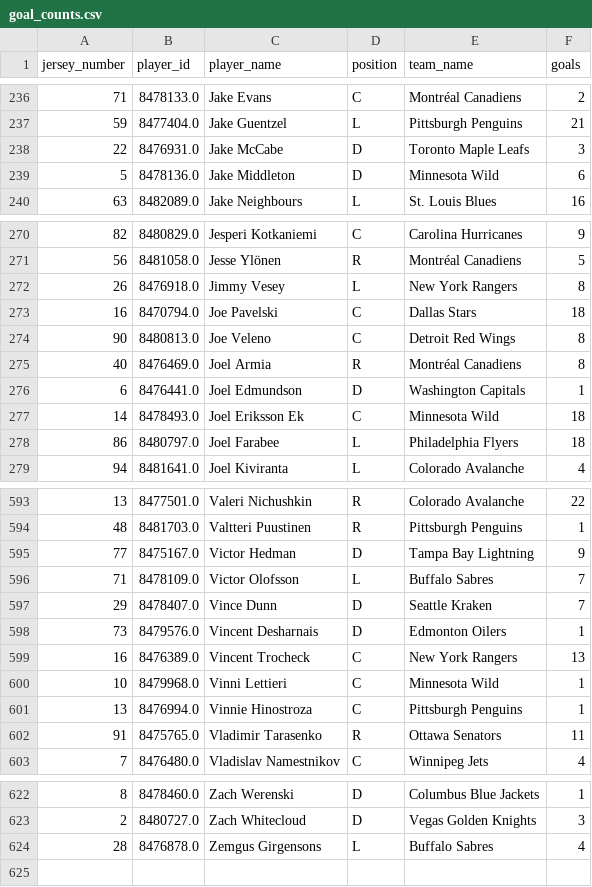
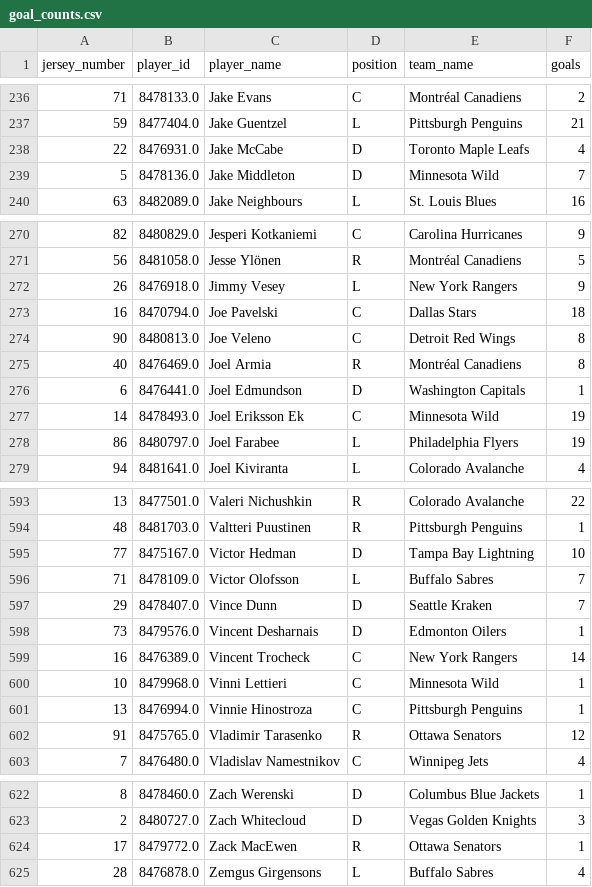
Before and after one commit to kjchrz03/hockey-streamlit, a CSV file: data/goal_counts.csv, drawn as a sheet; only a part is shown, gaps mark what is left out; the diff covers the shown part only.

```diff
--- a/data/goal_counts.csv
+++ b/data/goal_counts.csv
@@ -237,4 +237,4 @@ jersey_number,player_id,player_name,position,team_name,goals
 59,8477404.0,Jake Guentzel,L,Pittsburgh Penguins,21
-22,8476931.0,Jake McCabe,D,Toronto Maple Leafs,3
-5,8478136.0,Jake Middleton,D,Minnesota Wild,6
+22,8476931.0,Jake McCabe,D,Toronto Maple Leafs,4
+5,8478136.0,Jake Middleton,D,Minnesota Wild,7
 63,8482089.0,Jake Neighbours,L,St. Louis Blues,16
@@ -271,3 +271,3 @@ jersey_number,player_id,player_name,position,team_name,goals
 56,8481058.0,Jesse Ylönen,R,Montréal Canadiens,5
-26,8476918.0,Jimmy Vesey,L,New York Rangers,8
+26,8476918.0,Jimmy Vesey,L,New York Rangers,9
 16,8470794.0,Joe Pavelski,C,Dallas Stars,18
@@ -276,4 +276,4 @@ jersey_number,player_id,player_name,position,team_name,goals
 6,8476441.0,Joel Edmundson,D,Washington Capitals,1
-14,8478493.0,Joel Eriksson Ek,C,Minnesota Wild,18
-86,8480797.0,Joel Farabee,L,Philadelphia Flyers,18
+14,8478493.0,Joel Eriksson Ek,C,Minnesota Wild,19
+86,8480797.0,Joel Farabee,L,Philadelphia Flyers,19
 94,8481641.0,Joel Kiviranta,L,Colorado Avalanche,4
@@ -594,3 +594,3 @@ jersey_number,player_id,player_name,position,team_name,goals
 48,8481703.0,Valtteri Puustinen,R,Pittsburgh Penguins,1
-77,8475167.0,Victor Hedman,D,Tampa Bay Lightning,9
+77,8475167.0,Victor Hedman,D,Tampa Bay Lightning,10
 71,8478109.0,Victor Olofsson,L,Buffalo Sabres,7
@@ -598,6 +598,6 @@ jersey_number,player_id,player_name,position,team_name,goals
 73,8479576.0,Vincent Desharnais,D,Edmonton Oilers,1
-16,8476389.0,Vincent Trocheck,C,New York Rangers,13
+16,8476389.0,Vincent Trocheck,C,New York Rangers,14
 10,8479968.0,Vinni Lettieri,C,Minnesota Wild,1
 13,8476994.0,Vinnie Hinostroza,C,Pittsburgh Penguins,1
-91,8475765.0,Vladimir Tarasenko,R,Ottawa Senators,11
+91,8475765.0,Vladimir Tarasenko,R,Ottawa Senators,12
 7,8476480.0,Vladislav Namestnikov,C,Winnipeg Jets,4
@@ -623,2 +623,3 @@ jersey_number,player_id,player_name,position,team_name,goals
 2,8480727.0,Zach Whitecloud,D,Vegas Golden Knights,3
+17,8479772.0,Zack MacEwen,R,Ottawa Senators,1
 28,8476878.0,Zemgus Girgensons,L,Buffalo Sabres,4
```
Also changed, not shown: 3 moved rows and 20 edited cells elsewhere in this file, data/goal_locations.csv, data/ice_map_data.csv.
